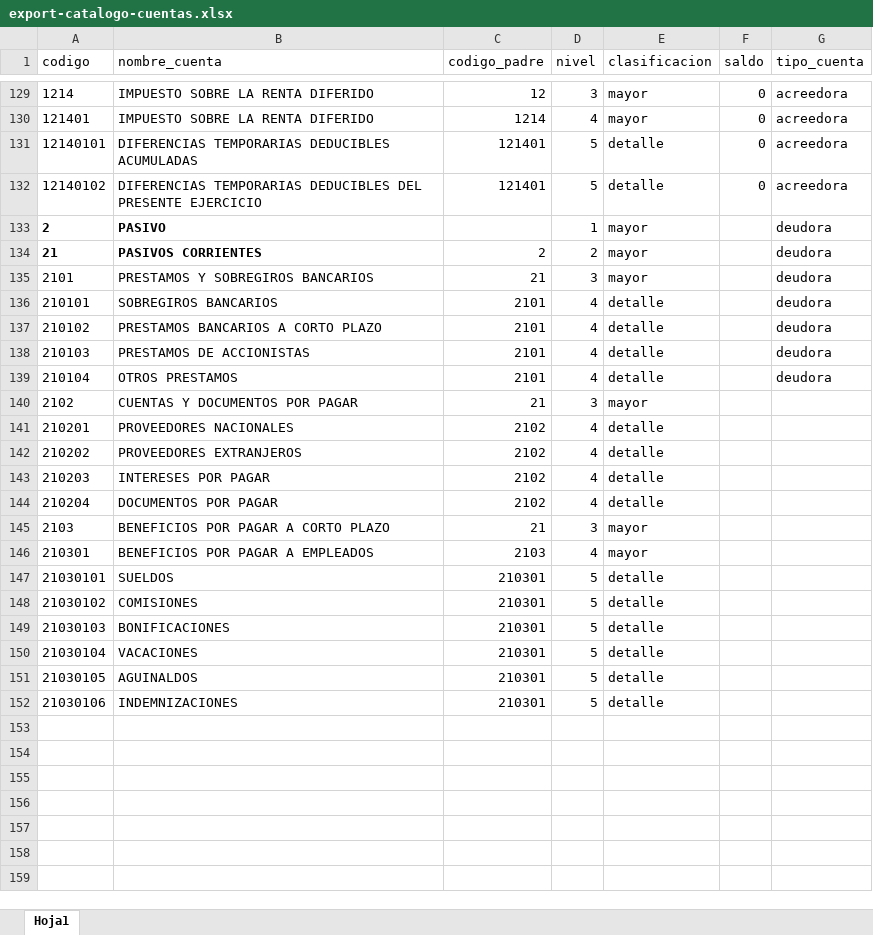
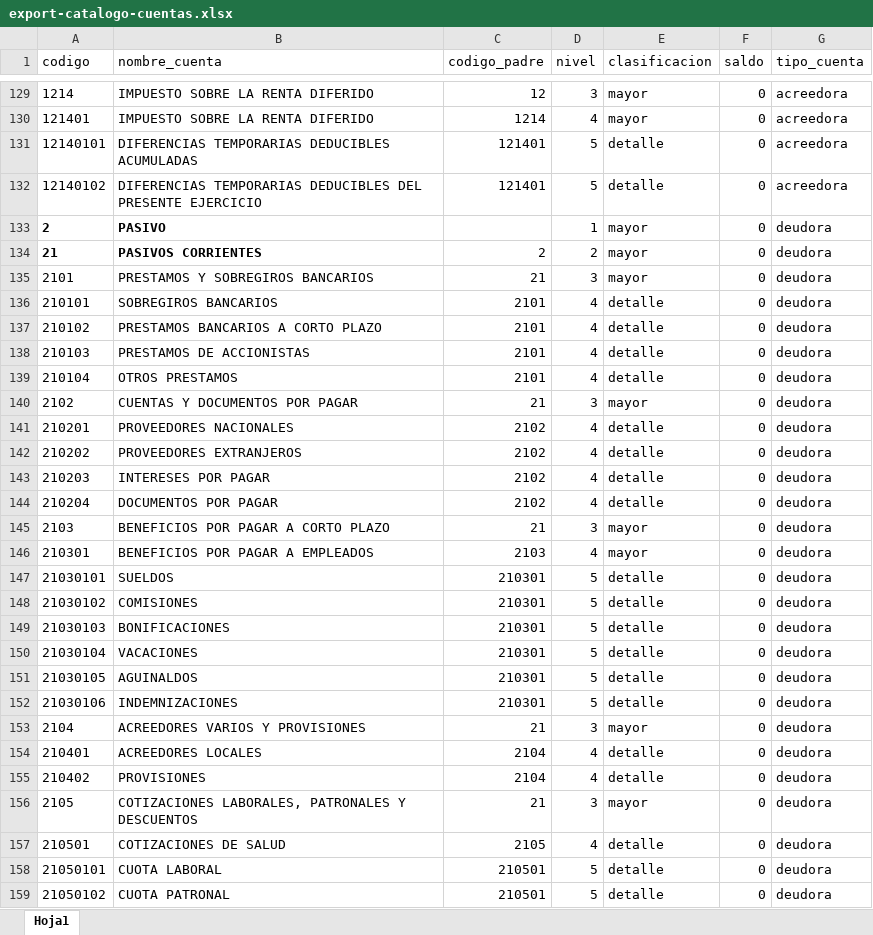
Before and after one commit to Fran123456/sistema-contable-laravel, an Excel workbook: public/export-catalogo-cuentas.xlsx, sheet Hoja1, drawn as a sheet; only a part is shown, gaps mark what is left out; values as stored, in another font and other column widths than the file's, no borders; the diff covers the shown part only; the diff names each change by its address in the sheet, - before the commit and + after, or states it on an @@ line.

Commit message:
catalogo excel

```diff
--- a/public/export-catalogo-cuentas.xlsx (sheet Hoja1)
+++ b/public/export-catalogo-cuentas.xlsx (sheet Hoja1)
-F133:F152 (saldo): (empty)
+F133:F152 (saldo): 0
-G140:G152 (tipo_cuenta): (empty)
+G140:G152 (tipo_cuenta): deudora
+row 153: 2104 | ACREEDORES VARIOS Y PROVISIONES | 21 | 3 | mayor | 0 | deudora
+row 154: 210401 | ACREEDORES LOCALES | 2104 | 4 | detalle | 0 | deudora
+row 155: 210402 | PROVISIONES | 2104 | 4 | detalle | 0 | deudora
+row 156: 2105 | COTIZACIONES LABORALES, PATRONALES Y DESCUENTOS | 21 | 3 | mayor | 0 | deudora
+row 157: 210501 | COTIZACIONES DE SALUD | 2105 | 4 | detalle | 0 | deudora
+row 158: 21050101 | CUOTA LABORAL | 210501 | 5 | detalle | 0 | deudora
+row 159: 21050102 | CUOTA PATRONAL | 210501 | 5 | detalle | 0 | deudora
```
Also changed, not shown: 126 added rows elsewhere in this sheet, public/XPERTIS, S.A. DE C.V. CATALOGO DE CUENTAS.xlsx.
